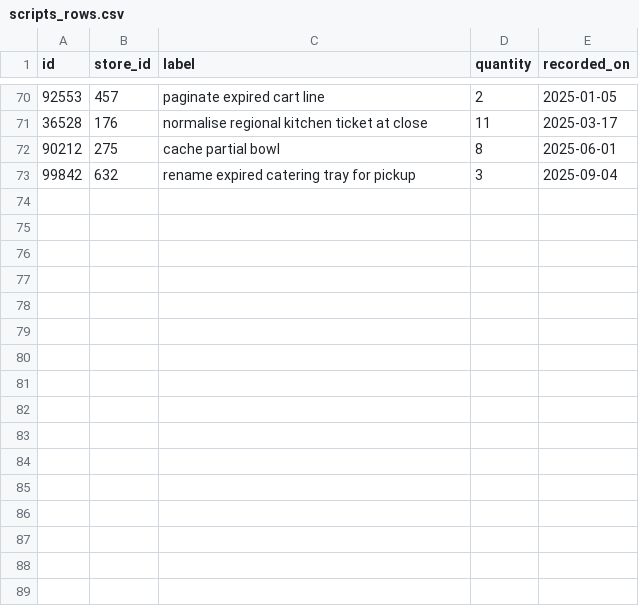
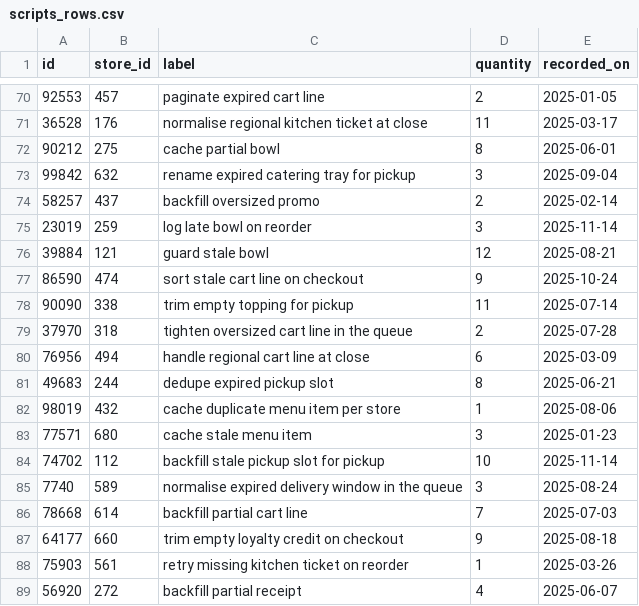
Before and after one commit to wwtdigital/copperpot-pricing-pipeline, a CSV file: seeds/generated/scripts_rows.csv, drawn as a sheet; only a part is shown, gaps mark what is left out.

Commit message:
CPB-4130 sort duplicate tax line

```diff
--- a/seeds/generated/scripts_rows.csv
+++ b/seeds/generated/scripts_rows.csv
@@ -73 +73,17 @@ id,store_id,label,quantity,recorded_on
 99842,632,rename expired catering tray for pickup,3,2025-09-04
+58257,437,backfill oversized promo,2,2025-02-14
+23019,259,log late bowl on reorder,3,2025-11-14
+39884,121,guard stale bowl,12,2025-08-21
+86590,474,sort stale cart line on checkout,9,2025-10-24
+90090,338,trim empty topping for pickup,11,2025-07-14
+37970,318,tighten oversized cart line in the queue,2,2025-07-28
+76956,494,handle regional cart line at close,6,2025-03-09
+49683,244,dedupe expired pickup slot,8,2025-06-21
+98019,432,cache duplicate menu item per store,1,2025-08-06
+77571,680,cache stale menu item,3,2025-01-23
+74702,112,backfill stale pickup slot for pickup,10,2025-11-14
+7740,589,normalise expired delivery window in the queue,3,2025-08-24
+78668,614,backfill partial cart line,7,2025-07-03
+64177,660,trim empty loyalty credit on checkout,9,2025-08-18
+75903,561,retry missing kitchen ticket on reorder,1,2025-03-26
+56920,272,backfill partial receipt,4,2025-06-07
```
Also changed, not shown: 2 other files.
